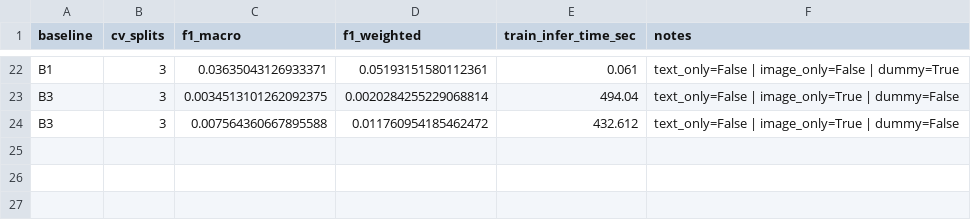
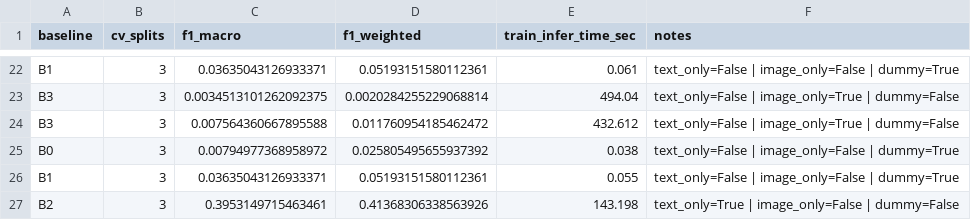
Before and after one commit to ghjulia01/Rakuten, a CSV file: results/baseline_results_summary.csv, drawn as a sheet; only a part is shown, gaps mark what is left out; the diff names each change by its address in the sheet, - before the commit and + after, or states it on an @@ line.

```diff
--- a/results/baseline_results_summary.csv
+++ b/results/baseline_results_summary.csv
+row 25: B0 | 3 | 0.00794977368958972 | 0.025805495655937392 | 0.038 | text_only=False | image_only=False | dummy=True
+row 26: B1 | 3 | 0.03635043126933371 | 0.05193151580112361 | 0.055 | text_only=False | image_only=False | dummy=True
+row 27: B2 | 3 | 0.3953149715463461 | 0.41368306338563926 | 143.198 | text_only=True | image_only=False | dummy=False
```
Also changed, not shown: 6 other files.
